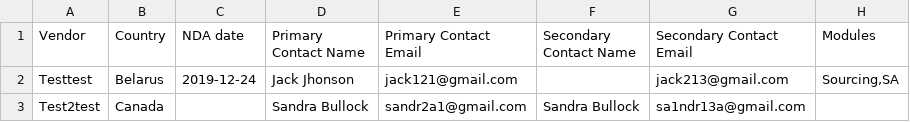
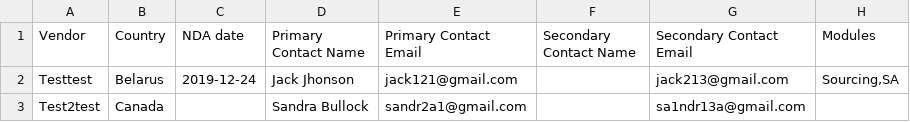
Before and after one commit to Lepiloff/spendm, a CSV file: sample_vendors_test.csv, drawn as a sheet.

```diff
--- a/sample_vendors_test.csv
+++ b/sample_vendors_test.csv
@@ -2,2 +2,2 @@ Vendor,Country,NDA date,Primary Contact Name,Primary Contact Email,Secondary Con
 Testtest,Belarus,2019-12-24,Jack Jhonson,jack121@gmail.com,,jack213@gmail.com,"Sourcing,SA"
-Test2test,Canada,,Sandra Bullock,sandr2a1@gmail.com,Sandra Bullock,sa1ndr13a@gmail.com,
+Test2test,Canada,,Sandra Bullock,sandr2a1@gmail.com,,sa1ndr13a@gmail.com,
```
Also changed, not shown: 2 other files.
